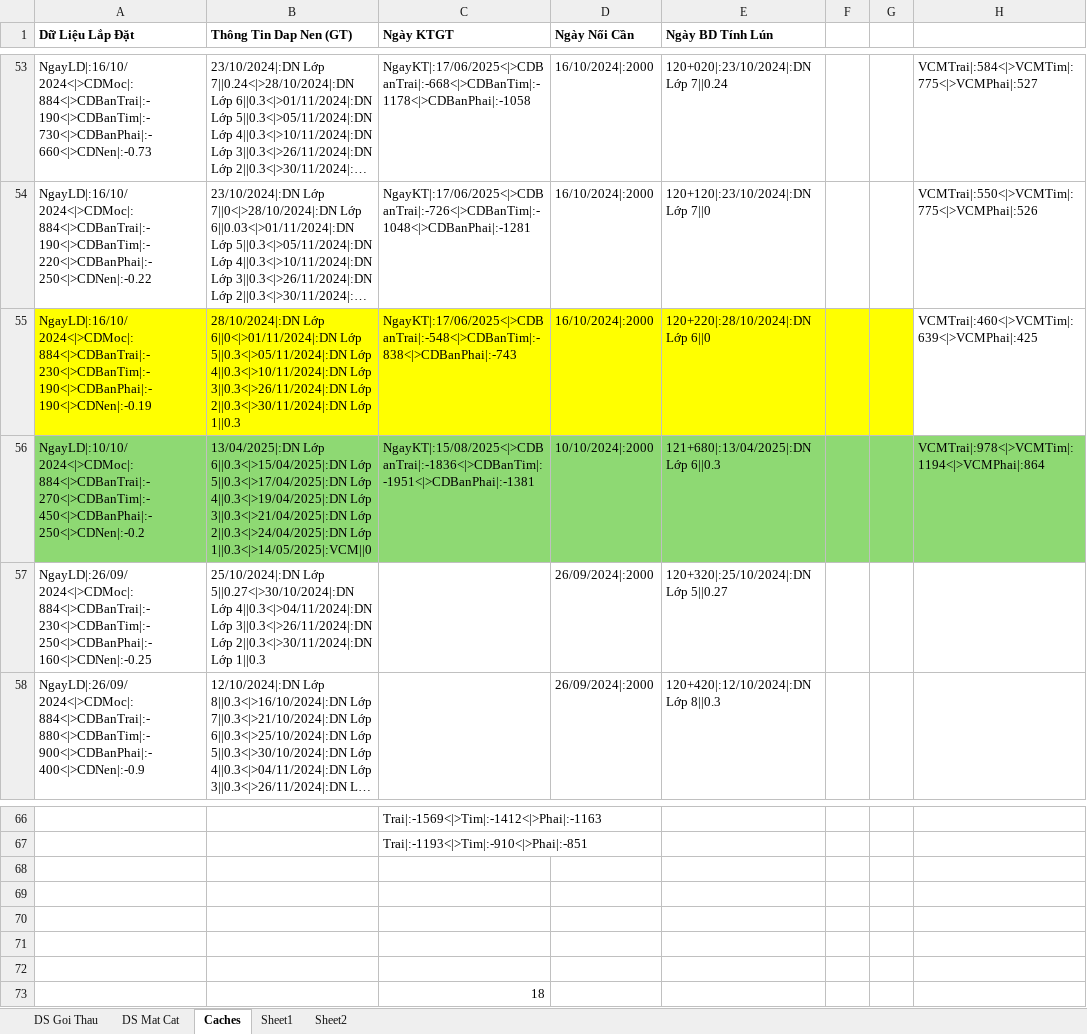
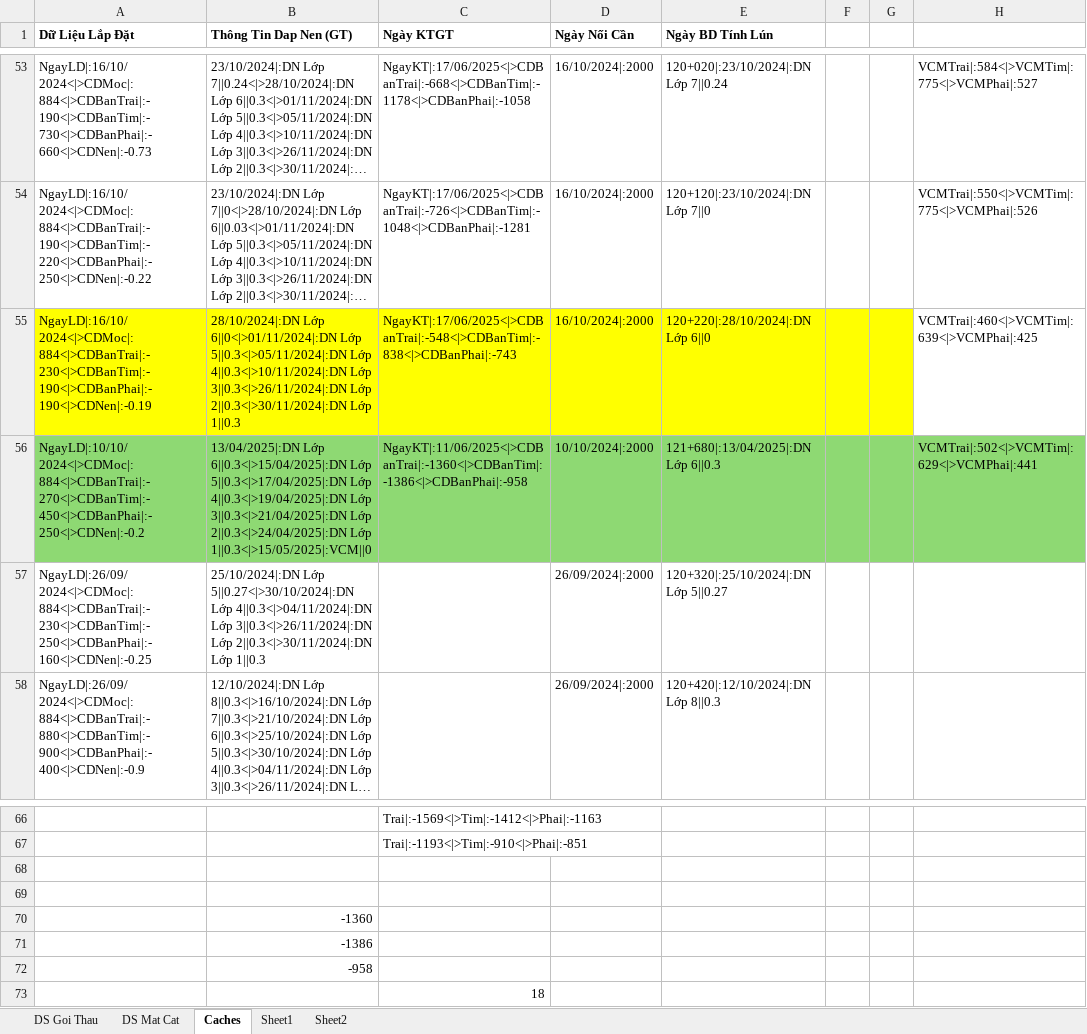
Before and after one commit to dhpytech/bketech, an Excel workbook: Quan Trac Lun/QTL BK ETECH 01.xlsm, sheet Caches, drawn as a sheet; only a part is shown, gaps mark what is left out; long unchanged cells end in …; values as stored, in another font and other column widths than the file's, no borders; the diff names each change by its address in the sheet, - before the commit and + after, or states it on an @@ line.

```diff
--- a/Quan Trac Lun/QTL BK ETECH 01.xlsm (sheet Caches)
+++ b/Quan Trac Lun/QTL BK ETECH 01.xlsm (sheet Caches)
-B56 (Thông Tin Dap Nen (GT)): …2||0.3<|>24/04/2025|:DN Lớp 1||0.3<|>14/05/2025|:VCM||0
+B56 (Thông Tin Dap Nen (GT)): …2||0.3<|>24/04/2025|:DN Lớp 1||0.3<|>15/05/2025|:VCM||0
-C56 (Ngày KTGT): NgayKT|:15/08/2025<|>CDBanTrai|:-1836<|>CDBanTim|:-1951<|>CDBanPhai|:-1381
+C56 (Ngày KTGT): NgayKT|:11/06/2025<|>CDBanTrai|:-1360<|>CDBanTim|:-1386<|>CDBanPhai|:-958
-H56: VCMTrai|:978<|>VCMTim|:1194<|>VCMPhai|:864
+H56: VCMTrai|:502<|>VCMTim|:629<|>VCMPhai|:441
-B70 (Thông Tin Dap Nen (GT)): (empty)
+B70 (Thông Tin Dap Nen (GT)): -1360
-B71 (Thông Tin Dap Nen (GT)): (empty)
+B71 (Thông Tin Dap Nen (GT)): -1386
-B72 (Thông Tin Dap Nen (GT)): (empty)
+B72 (Thông Tin Dap Nen (GT)): -958
```
Also changed, not shown: sheet Sheet1, Quan Trac Lun/Data/HD01/Km121+680.xlsx, Quan Trac Lun/Phu Luc/PL KmKm121+680.xlsx.
